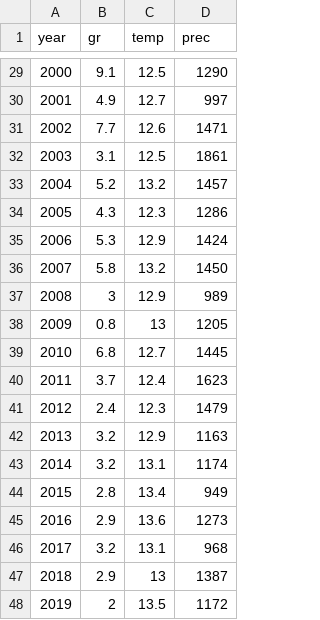
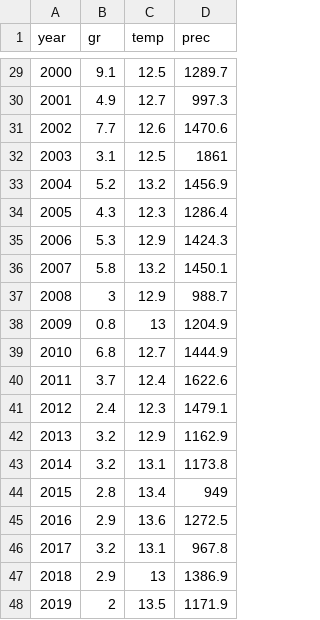
Before and after one commit to jonghyunyoo/uos_data_science, a CSV file: midterm_q3.csv, drawn as a sheet; only a part is shown, gaps mark what is left out; the diff covers the shown part only.

```diff
--- a/midterm_q3.csv
+++ b/midterm_q3.csv
@@ -29,20 +29,20 @@ year,gr,temp,prec
-2000,9.1,12.5,1290
-2001,4.9,12.7,997
-2002,7.7,12.6,1471
+2000,9.1,12.5,1289.7
+2001,4.9,12.7,997.3
+2002,7.7,12.6,1470.6
 2003,3.1,12.5,1861
-2004,5.2,13.2,1457
-2005,4.3,12.3,1286
-2006,5.3,12.9,1424
-2007,5.8,13.2,1450
-2008,3,12.9,989
-2009,0.8,13,1205
-2010,6.8,12.7,1445
-2011,3.7,12.4,1623
-2012,2.4,12.3,1479
-2013,3.2,12.9,1163
-2014,3.2,13.1,1174
+2004,5.2,13.2,1456.9
+2005,4.3,12.3,1286.4
+2006,5.3,12.9,1424.3
+2007,5.8,13.2,1450.1
+2008,3,12.9,988.7
+2009,0.8,13,1204.9
+2010,6.8,12.7,1444.9
+2011,3.7,12.4,1622.6
+2012,2.4,12.3,1479.1
+2013,3.2,12.9,1162.9
+2014,3.2,13.1,1173.8
 2015,2.8,13.4,949
-2016,2.9,13.6,1273
-2017,3.2,13.1,968
-2018,2.9,13,1387
-2019,2,13.5,1172
+2016,2.9,13.6,1272.5
+2017,3.2,13.1,967.8
+2018,2.9,13,1386.9
+2019,2,13.5,1171.9
```
Also changed, not shown: 26 edited cells elsewhere in this file.
